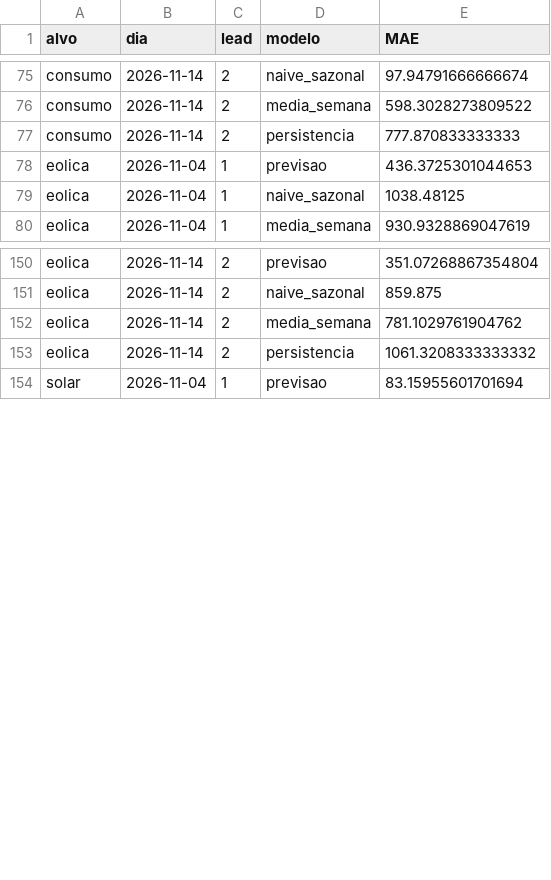
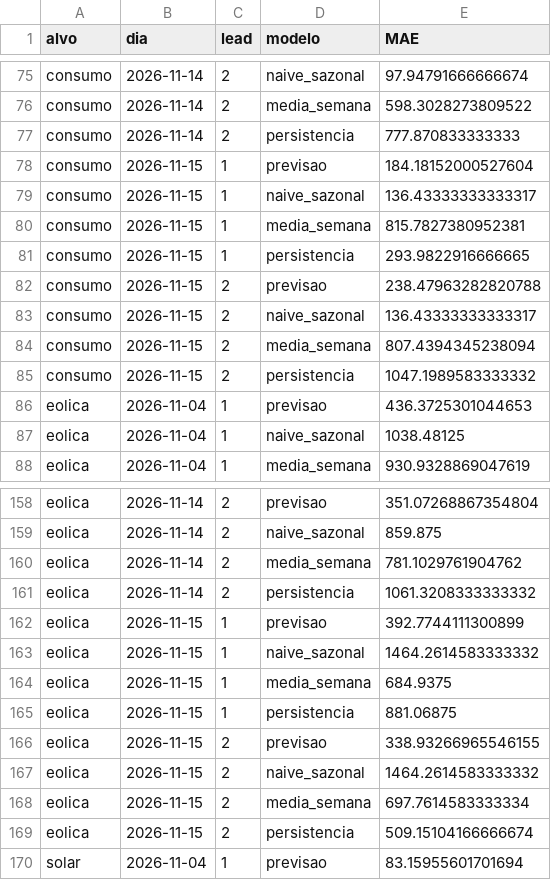
Before and after one commit to JoseFerrao20/previsao-eletricidade-pt, a CSV file: monitor/historico_erro.csv, drawn as a sheet; only a part is shown, gaps mark what is left out; the diff covers the shown part only; the diff names each change by its address in the sheet, - before the commit and + after, or states it on an @@ line.

```diff
--- a/monitor/historico_erro.csv
+++ b/monitor/historico_erro.csv
+row 78: consumo | 2026-11-15 | 1 | previsao | 184.18152000527604
+row 79: consumo | 2026-11-15 | 1 | naive_sazonal | 136.43333333333317
+row 80: consumo | 2026-11-15 | 1 | media_semana | 815.7827380952381
+row 81: consumo | 2026-11-15 | 1 | persistencia | 293.9822916666665
+row 82: consumo | 2026-11-15 | 2 | previsao | 238.47963282820788
+row 83: consumo | 2026-11-15 | 2 | naive_sazonal | 136.43333333333317
+row 84: consumo | 2026-11-15 | 2 | media_semana | 807.4394345238094
+row 85: consumo | 2026-11-15 | 2 | persistencia | 1047.1989583333332
+row 162: eolica | 2026-11-15 | 1 | previsao | 392.7744111300899
+row 163: eolica | 2026-11-15 | 1 | naive_sazonal | 1464.2614583333332
+row 164: eolica | 2026-11-15 | 1 | media_semana | 684.9375
+row 165: eolica | 2026-11-15 | 1 | persistencia | 881.06875
+row 166: eolica | 2026-11-15 | 2 | previsao | 338.93266965546155
+row 167: eolica | 2026-11-15 | 2 | naive_sazonal | 1464.2614583333332
+row 168: eolica | 2026-11-15 | 2 | media_semana | 697.7614583333334
+row 169: eolica | 2026-11-15 | 2 | persistencia | 509.15104166666674
```
Also changed, not shown: 8 added rows elsewhere in this file, 3 other files.
